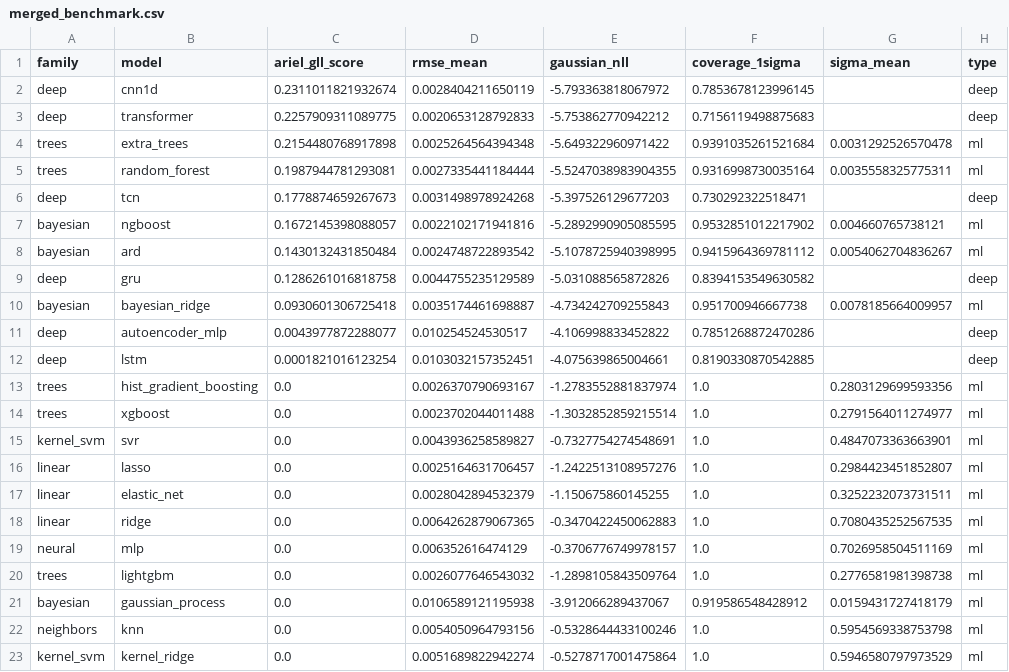
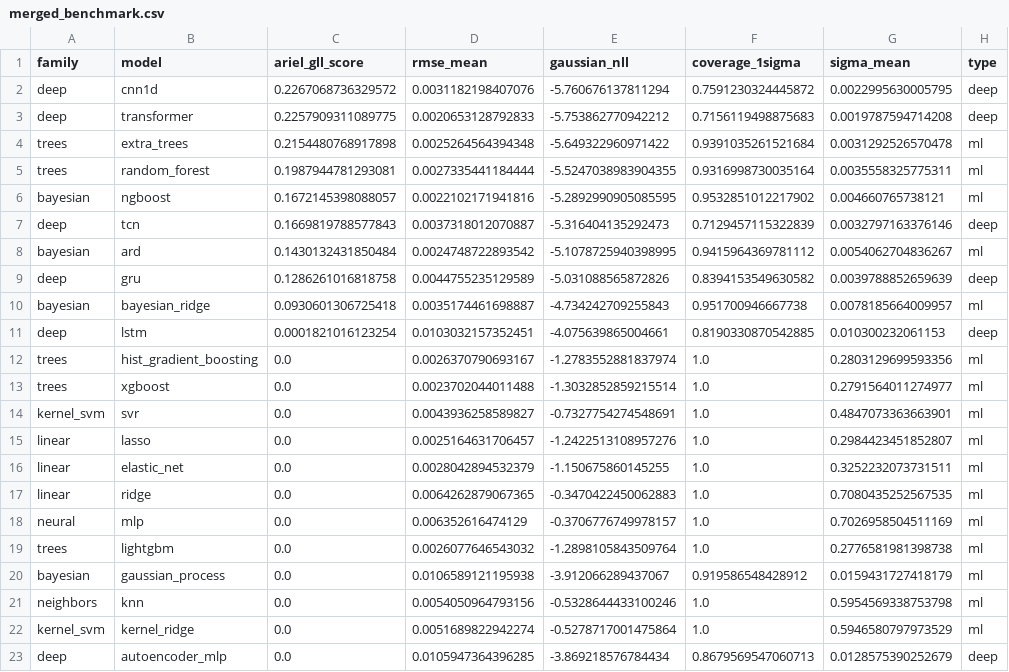
Before and after one commit to Jun1801/ML_IT3190E_Project, a CSV file: experimental results/merged_benchmark.csv, drawn as a sheet.

```diff
--- a/experimental results/merged_benchmark.csv
+++ b/experimental results/merged_benchmark.csv
@@ -1,13 +1,12 @@
 family,model,ariel_gll_score,rmse_mean,gaussian_nll,coverage_1sigma,sigma_mean,type
-deep,cnn1d,0.2311011821932674,0.0028404211650119,-5.793363818067972,0.7853678123996145,,deep
-deep,transformer,0.2257909311089775,0.0020653128792833,-5.753862770942212,0.7156119498875683,,deep
+deep,cnn1d,0.2267068736329572,0.0031182198407076,-5.760676137811294,0.7591230324445872,0.0022995630005795,deep
+deep,transformer,0.2257909311089775,0.0020653128792833,-5.753862770942212,0.7156119498875683,0.0019787594714208,deep
 trees,extra_trees,0.2154480768917898,0.0025264564394348,-5.649322960971422,0.9391035261521684,0.0031292526570478,ml
 trees,random_forest,0.1987944781293081,0.0027335441184444,-5.5247038983904355,0.9316998730035164,0.0035558325775311,ml
-deep,tcn,0.1778874659267673,0.0031498978924268,-5.397526129677203,0.730292322518471,,deep
 bayesian,ngboost,0.1672145398088057,0.0022102171941816,-5.2892990905085595,0.9532851012217902,0.004660765738121,ml
+deep,tcn,0.1669819788577843,0.0037318012070887,-5.316404135292473,0.7129457115322839,0.0032797163376146,deep
 bayesian,ard,0.1430132431850484,0.0024748722893542,-5.1078725940398995,0.9415964369781112,0.0054062704836267,ml
-deep,gru,0.1286261016818758,0.0044755235129589,-5.031088565872826,0.8394153549630582,,deep
+deep,gru,0.1286261016818758,0.0044755235129589,-5.031088565872826,0.8394153549630582,0.0039788852659639,deep
 bayesian,bayesian_ridge,0.0930601306725418,0.0035174461698887,-4.734242709255843,0.951700946667738,0.0078185664009957,ml
-deep,autoencoder_mlp,0.0043977872288077,0.010254524530517,-4.106998833452822,0.7851268872470286,,deep
-deep,lstm,0.0001821016123254,0.0103032157352451,-4.075639865004661,0.8190330870542885,,deep
+deep,lstm,0.0001821016123254,0.0103032157352451,-4.075639865004661,0.8190330870542885,0.010300232061153,deep
 trees,hist_gradient_boosting,0.0,0.0026370790693167,-1.2783552881837974,1.0,0.2803129699593356,ml
@@ -23 +22,2 @@ neighbors,knn,0.0,0.0054050964793156,-0.5328644433100246,1.0,0.5954569338753798,
 kernel_svm,kernel_ridge,0.0,0.0051689822942274,-0.5278717001475864,1.0,0.5946580797973529,ml
+deep,autoencoder_mlp,0.0,0.0105947364396285,-3.869218576784434,0.8679569547060713,0.0128575390252679,deep
```
Also changed, not shown: 30 other files.
